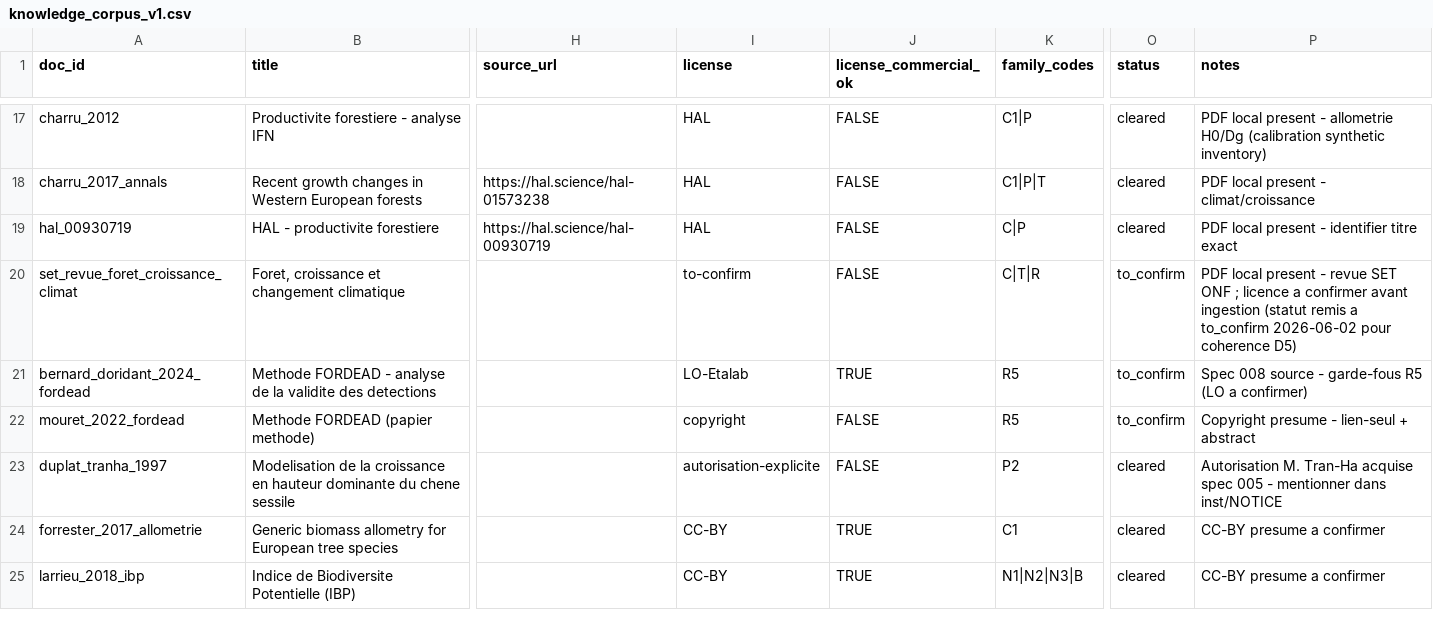
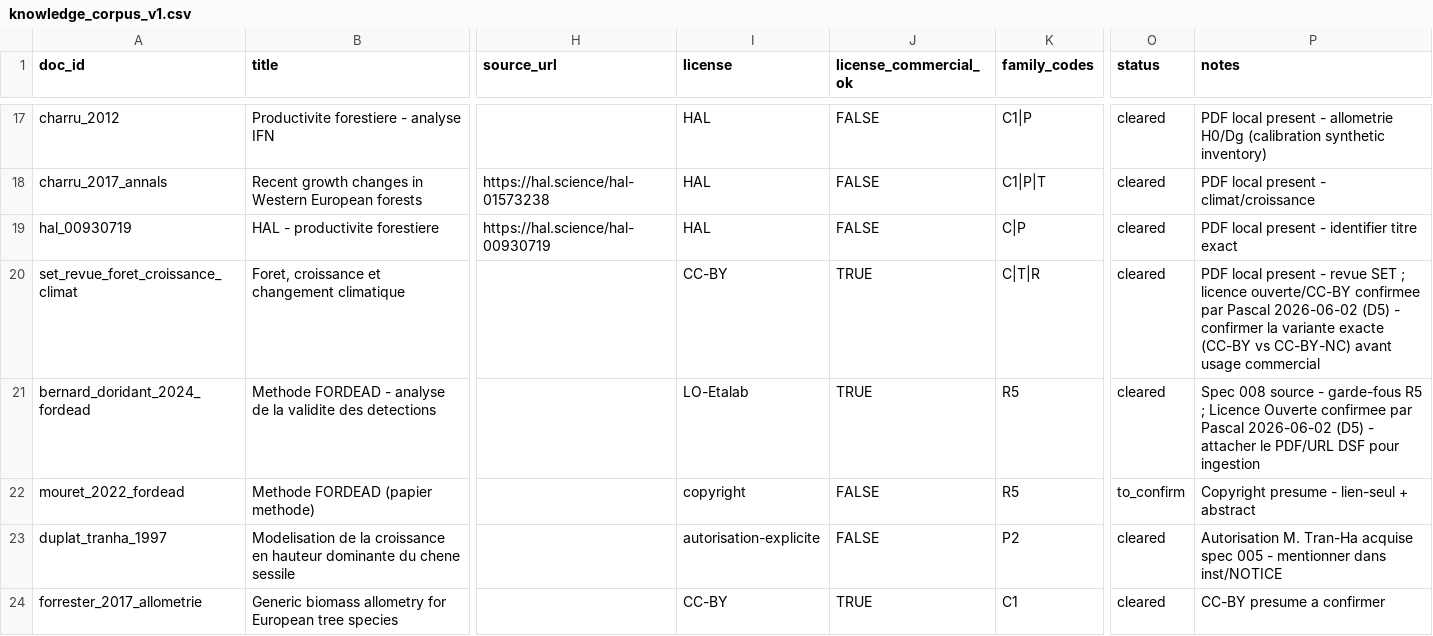
Before and after one commit to pobsteta/nemeton, a CSV file: inst/extdata/knowledge_corpus_v1.csv, drawn as a sheet; only a part is shown, gaps mark what is left out; the shorter side is filled out with more unchanged rows; the diff names each change by its address in the sheet, - before the commit and + after, or states it on an @@ line.

```diff
--- a/inst/extdata/knowledge_corpus_v1.csv
+++ b/inst/extdata/knowledge_corpus_v1.csv
-I20 (license): to-confirm
+I20 (license): CC-BY
-J20 (license_commercial_ok): FALSE
+J20 (license_commercial_ok): TRUE
-O20:O21 (status): to_confirm
+O20:O21 (status): cleared
-P20 (notes): …revue SET ONF ; licence a confirmer avant ingestion (statut remis a to_confirm 2026-06-02 pour coherence D5)
+P20 (notes): …revue SET ; licence ouverte/CC-BY confirmee par Pascal 2026-06-02 (D5) - confirmer la variante exacte (CC-BY vs CC-BY-NC) avant usage commercial
-P21 (notes): …garde-fous R5 (LO a confirmer)
+P21 (notes): …garde-fous R5 ; Licence Ouverte confirmee par Pascal 2026-06-02 (D5) - attacher le PDF/URL DSF pour ingestion
```
Also changed, not shown: 6 other files.
